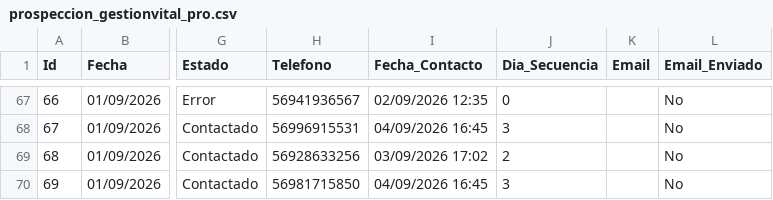
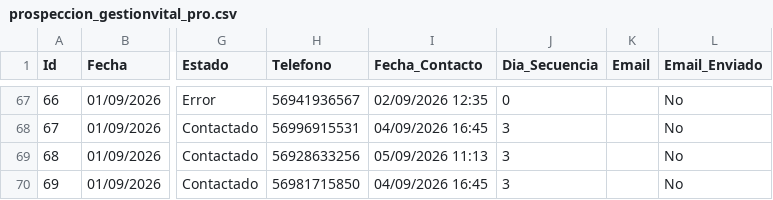
Before and after one commit to POPnLAR/Clientes, a CSV file: prospeccion_gestionvital_pro.csv, drawn as a sheet; only a part is shown, gaps mark what is left out; the diff names each change by its address in the sheet, - before the commit and + after, or states it on an @@ line.

Commit message:
Actualizacion leads [Skip CI]

```diff
--- a/prospeccion_gestionvital_pro.csv
+++ b/prospeccion_gestionvital_pro.csv
-I69 (Fecha_Contacto): 03/09/2026 17:02
+I69 (Fecha_Contacto): 05/09/2026 11:13
-J69 (Dia_Secuencia): 2
+J69 (Dia_Secuencia): 3
```
